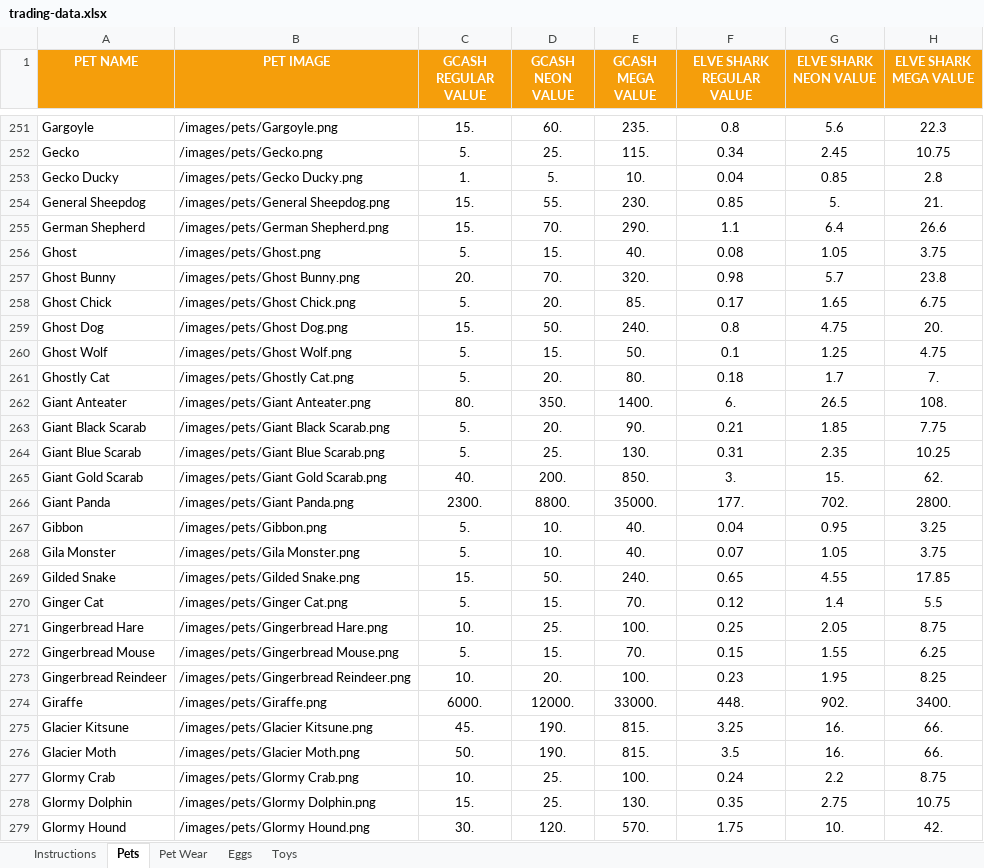
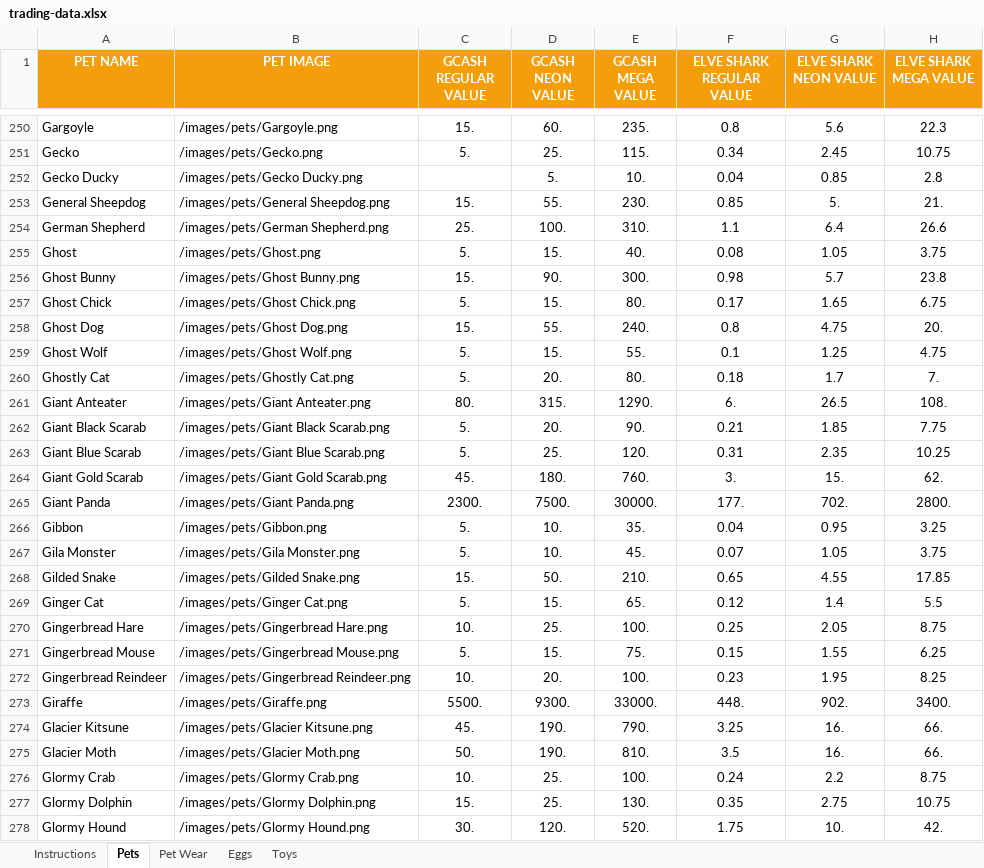
Before and after one commit to tonicholaus-eng/csbt-hub, an Excel workbook: source-data/trading-data.xlsx, sheet Pets, drawn as a sheet; only a part is shown, gaps mark what is left out; values as stored, in another font and other column widths than the file's, no borders; charts and pictures and conditional formats and table styles not drawn; addresses are those after the commit; the diff covers the shown part only; the diff names each change by its address in the sheet, - before the commit and + after, or states it on an @@ line.

Commit message:
Update trading data

```diff
--- a/source-data/trading-data.xlsx (sheet Pets)
+++ b/source-data/trading-data.xlsx (sheet Pets)
-C252 (GCASH REGULAR VALUE): 1.
+C252 (GCASH REGULAR VALUE): (empty)
-C254 (GCASH REGULAR VALUE): 15.
+C254 (GCASH REGULAR VALUE): 25.
-D254 (GCASH NEON VALUE): 70.
+D254 (GCASH NEON VALUE): 100.
-E254 (GCASH MEGA VALUE): 290.
+E254 (GCASH MEGA VALUE): 310.
-C256 (GCASH REGULAR VALUE): 20.
+C256 (GCASH REGULAR VALUE): 15.
-D256 (GCASH NEON VALUE): 70.
+D256 (GCASH NEON VALUE): 90.
-E256 (GCASH MEGA VALUE): 320.
+E256 (GCASH MEGA VALUE): 300.
-D257 (GCASH NEON VALUE): 20.
+D257 (GCASH NEON VALUE): 15.
-E257 (GCASH MEGA VALUE): 85.
+E257 (GCASH MEGA VALUE): 80.
-D258 (GCASH NEON VALUE): 50.
+D258 (GCASH NEON VALUE): 55.
-E259 (GCASH MEGA VALUE): 50.
+E259 (GCASH MEGA VALUE): 55.
-D261 (GCASH NEON VALUE): 350.
+D261 (GCASH NEON VALUE): 315.
-E261 (GCASH MEGA VALUE): 1400.
+E261 (GCASH MEGA VALUE): 1290.
-E263 (GCASH MEGA VALUE): 130.
+E263 (GCASH MEGA VALUE): 120.
-C264 (GCASH REGULAR VALUE): 40.
+C264 (GCASH REGULAR VALUE): 45.
-D264 (GCASH NEON VALUE): 200.
+D264 (GCASH NEON VALUE): 180.
-E264 (GCASH MEGA VALUE): 850.
+E264 (GCASH MEGA VALUE): 760.
-D265 (GCASH NEON VALUE): 8800.
+D265 (GCASH NEON VALUE): 7500.
-E265 (GCASH MEGA VALUE): 35000.
+E265 (GCASH MEGA VALUE): 30000.
-E266 (GCASH MEGA VALUE): 40.
+E266 (GCASH MEGA VALUE): 35.
-E267 (GCASH MEGA VALUE): 40.
+E267 (GCASH MEGA VALUE): 45.
-E268 (GCASH MEGA VALUE): 240.
+E268 (GCASH MEGA VALUE): 210.
-E269 (GCASH MEGA VALUE): 70.
+E269 (GCASH MEGA VALUE): 65.
-E271 (GCASH MEGA VALUE): 70.
+E271 (GCASH MEGA VALUE): 75.
-C273 (GCASH REGULAR VALUE): 6000.
+C273 (GCASH REGULAR VALUE): 5500.
-D273 (GCASH NEON VALUE): 12000.
+D273 (GCASH NEON VALUE): 9300.
-E274 (GCASH MEGA VALUE): 815.
+E274 (GCASH MEGA VALUE): 790.
-E275 (GCASH MEGA VALUE): 815.
+E275 (GCASH MEGA VALUE): 810.
-E278 (GCASH MEGA VALUE): 570.
+E278 (GCASH MEGA VALUE): 520.
```
Also changed, not shown: 2 added rows, 3 removed rows and 1479 edited cells elsewhere in this sheet, sheet Eggs, charts or pictures, 4 other files.
